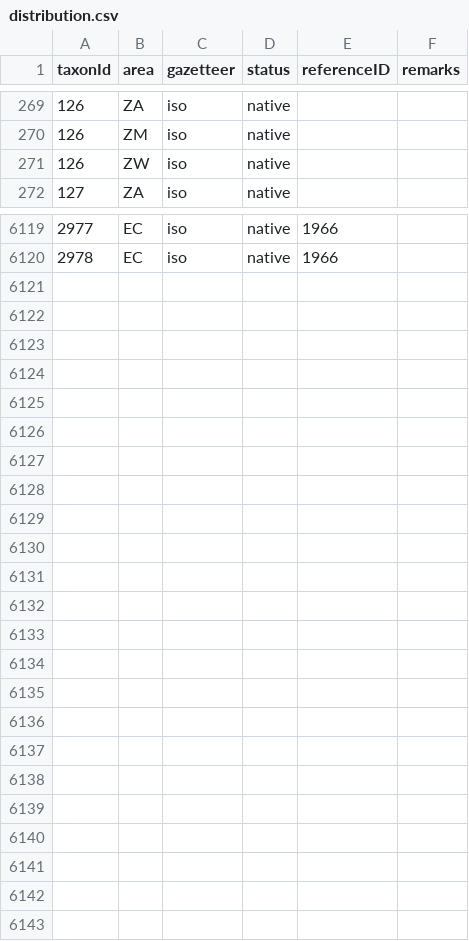
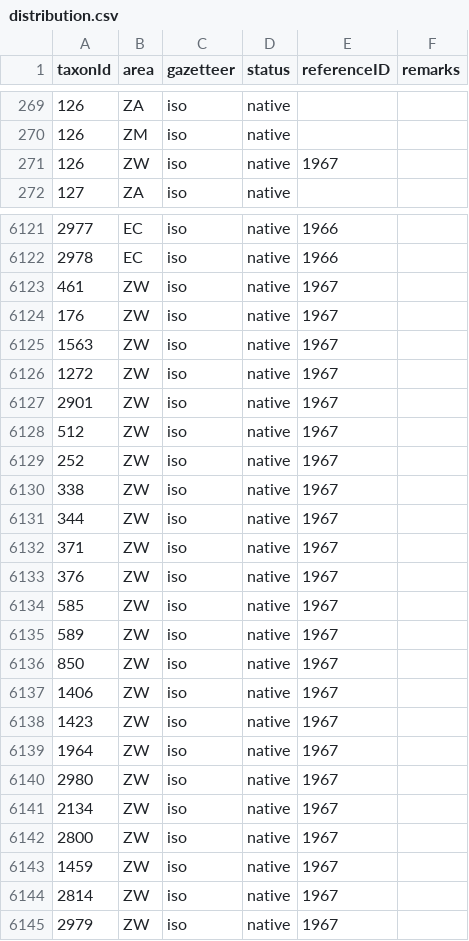
Before and after one commit to dhobern/pterophoroidea, a CSV file: coldp/data/distribution.csv, drawn as a sheet; only a part is shown, gaps mark what is left out; the diff covers the shown part only.

```diff
--- a/coldp/data/distribution.csv
+++ b/coldp/data/distribution.csv
@@ -270,3 +270,3 @@ taxonId,area,gazetteer,status,referenceID,remarks
 126,ZM,iso,native,,
-126,ZW,iso,native,,
+126,ZW,iso,native,1967,
 127,ZA,iso,native,,
@@ -6120 +6122,24 @@ taxonId,area,gazetteer,status,referenceID,remarks
 2978,EC,iso,native,1966,
+461,ZW,iso,native,1967,
+176,ZW,iso,native,1967,
+1563,ZW,iso,native,1967,
+1272,ZW,iso,native,1967,
+2901,ZW,iso,native,1967,
+512,ZW,iso,native,1967,
+252,ZW,iso,native,1967,
+338,ZW,iso,native,1967,
+344,ZW,iso,native,1967,
+371,ZW,iso,native,1967,
+376,ZW,iso,native,1967,
+585,ZW,iso,native,1967,
+589,ZW,iso,native,1967,
+850,ZW,iso,native,1967,
+1406,ZW,iso,native,1967,
+1423,ZW,iso,native,1967,
+1964,ZW,iso,native,1967,
+2980,ZW,iso,native,1967,
+2134,ZW,iso,native,1967,
+2800,ZW,iso,native,1967,
+1459,ZW,iso,native,1967,
+2814,ZW,iso,native,1967,
+2979,ZW,iso,native,1967,
```
Also changed, not shown: 3 added rows, 1 removed row and 31 edited cells elsewhere in this file, coldp/data/name.csv, coldp/data/namereference.csv, 6 other files.
